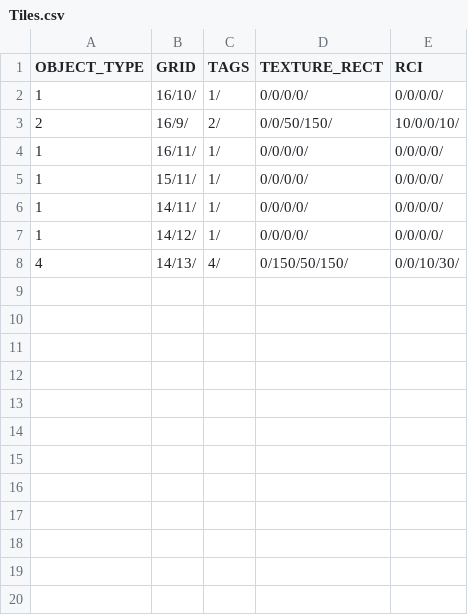
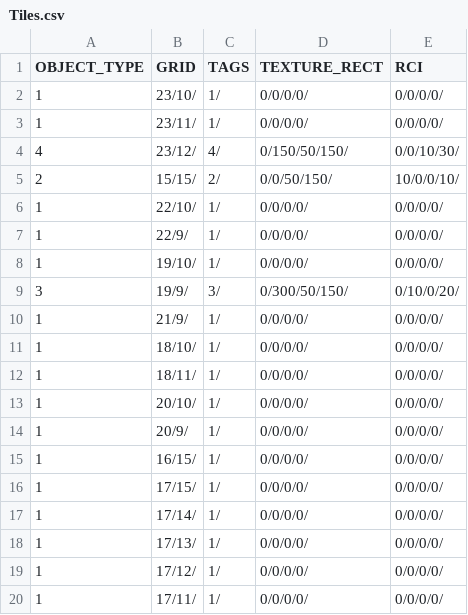
Before and after one commit to HAGU-G/Cities2D, a CSV file: bin/data/save/Tiles.csv, drawn as a sheet.

```diff
--- a/bin/data/save/Tiles.csv
+++ b/bin/data/save/Tiles.csv
@@ -1,8 +1,20 @@
 OBJECT_TYPE,GRID,TAGS,TEXTURE_RECT,RCI
-1,16/10/,1/,0/0/0/0/,0/0/0/0/
-2,16/9/,2/,0/0/50/150/,10/0/0/10/
-1,16/11/,1/,0/0/0/0/,0/0/0/0/
-1,15/11/,1/,0/0/0/0/,0/0/0/0/
-1,14/11/,1/,0/0/0/0/,0/0/0/0/
-1,14/12/,1/,0/0/0/0/,0/0/0/0/
-4,14/13/,4/,0/150/50/150/,0/0/10/30/
+1,23/10/,1/,0/0/0/0/,0/0/0/0/
+1,23/11/,1/,0/0/0/0/,0/0/0/0/
+4,23/12/,4/,0/150/50/150/,0/0/10/30/
+2,15/15/,2/,0/0/50/150/,10/0/0/10/
+1,22/10/,1/,0/0/0/0/,0/0/0/0/
+1,22/9/,1/,0/0/0/0/,0/0/0/0/
+1,19/10/,1/,0/0/0/0/,0/0/0/0/
+3,19/9/,3/,0/300/50/150/,0/10/0/20/
+1,21/9/,1/,0/0/0/0/,0/0/0/0/
+1,18/10/,1/,0/0/0/0/,0/0/0/0/
+1,18/11/,1/,0/0/0/0/,0/0/0/0/
+1,20/10/,1/,0/0/0/0/,0/0/0/0/
+1,20/9/,1/,0/0/0/0/,0/0/0/0/
+1,16/15/,1/,0/0/0/0/,0/0/0/0/
+1,17/15/,1/,0/0/0/0/,0/0/0/0/
+1,17/14/,1/,0/0/0/0/,0/0/0/0/
+1,17/13/,1/,0/0/0/0/,0/0/0/0/
+1,17/12/,1/,0/0/0/0/,0/0/0/0/
+1,17/11/,1/,0/0/0/0/,0/0/0/0/
```
Also changed, not shown: bin/data/save/Units.csv, 6 other files.
